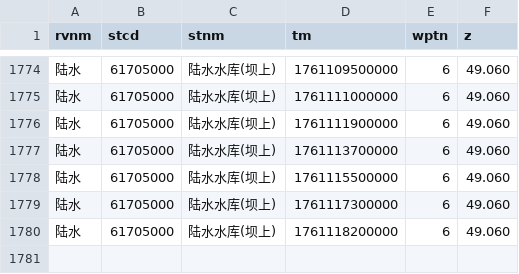
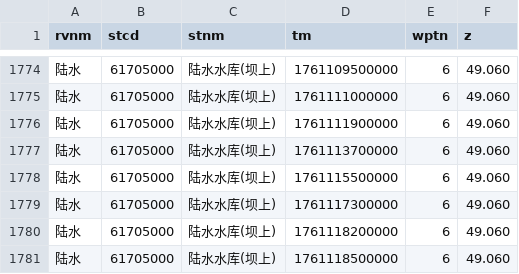
Before and after one commit to Doradx/LongRiver, a CSV file: data/2025-10/陆水_陆水水库(坝上).csv, drawn as a sheet; only a part is shown, gaps mark what is left out; the diff names each change by its address in the sheet, - before the commit and + after, or states it on an @@ line.

```diff
--- a/data/2025-10/陆水_陆水水库(坝上).csv
+++ b/data/2025-10/陆水_陆水水库(坝上).csv
+row 1781: 陆水 | 61705000 | 陆水水库(坝上) | 1761118500000 | 6 | 49.060
```
Also changed, not shown: 1 other file.
